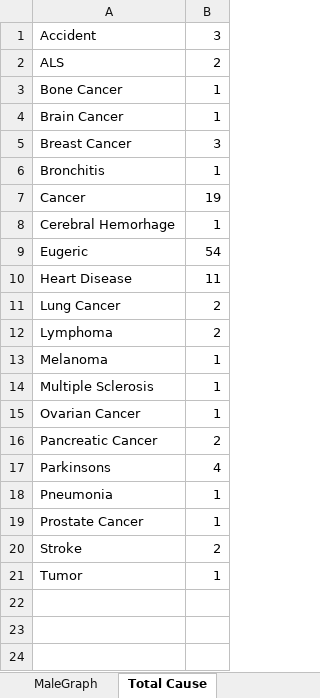
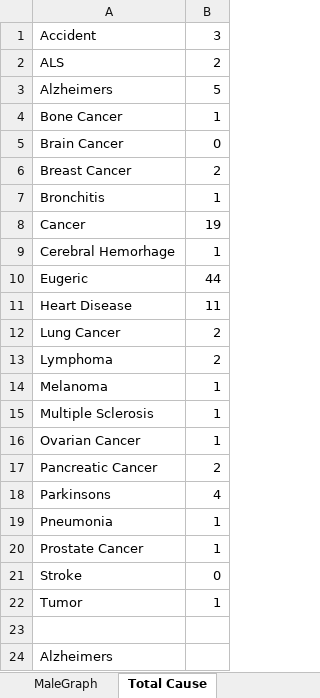
Before and after one commit to bscheibe/Gerontology, an Excel workbook: DeathEntries-v1.xlsx, sheet Total Cause, drawn as a sheet; values as stored, in another font and other column widths than the file's, no borders; charts and pictures not drawn; addresses are those after the commit; the diff names each change by its address in the sheet, - before the commit and + after, or states it on an @@ line.

```diff
--- a/DeathEntries-v1.xlsx (sheet Total Cause)
+++ b/DeathEntries-v1.xlsx (sheet Total Cause)
+row 3: Alzheimers | 5
-B5: 1
+B5: 0
-B6: 3
+B6: 2
-B10: 54
+B10: 44
-B21: 2
+B21: 0
+row 23: (empty)
+row 24: Alzheimers
```
Also changed, not shown: sheet Total, sheet Male, sheet Female, sheet AllPopCauses, sheet Female Cause, sheet MaleCause, 2 more sheets, formulas that keep their value, charts or pictures, 1 other file.
